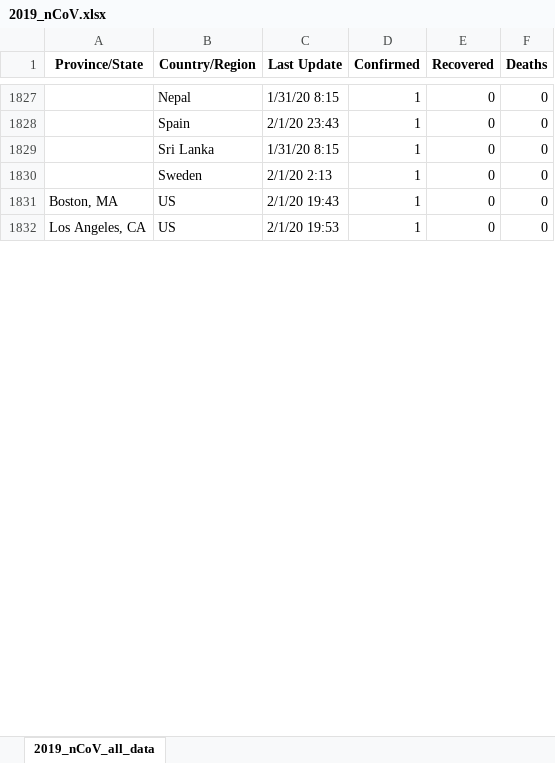
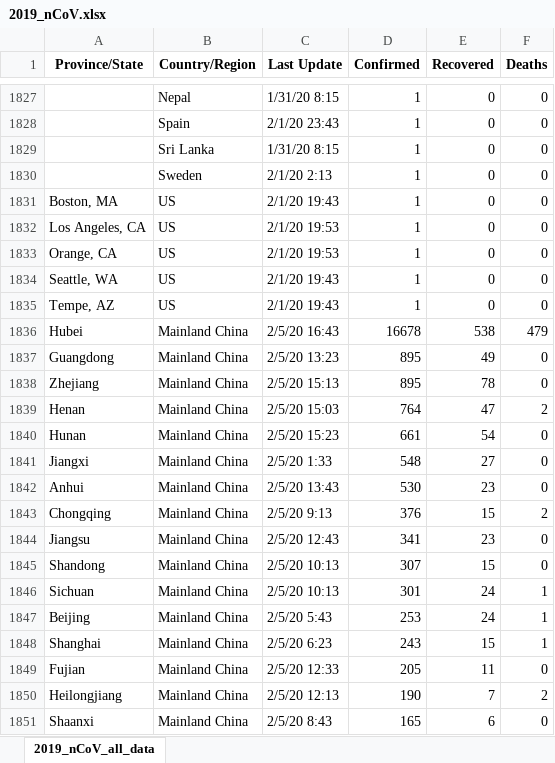
Before and after one commit to msarnacki/coronavirus-2019-nCoV, an Excel workbook: 2019_nCoV.xlsx, sheet 2019_nCoV_all_data, drawn as a sheet; only a part is shown, gaps mark what is left out; values as stored, in another font and other column widths than the file's, no borders; the diff covers the shown part only; the diff names each change by its address in the sheet, - before the commit and + after, or states it on an @@ line.

```diff
--- a/2019_nCoV.xlsx (sheet 2019_nCoV_all_data)
+++ b/2019_nCoV.xlsx (sheet 2019_nCoV_all_data)
+row 1833: Orange, CA | US | 2/1/20 19:53 | 1 | 0 | 0
+row 1834: Seattle, WA | US | 2/1/20 19:43 | 1 | 0 | 0
+row 1835: Tempe, AZ | US | 2/1/20 19:43 | 1 | 0 | 0
+row 1836: Hubei | Mainland China | 2/5/20 16:43 | 16678 | 538 | 479
+row 1837: Guangdong | Mainland China | 2/5/20 13:23 | 895 | 49 | 0
+row 1838: Zhejiang | Mainland China | 2/5/20 15:13 | 895 | 78 | 0
+row 1839: Henan | Mainland China | 2/5/20 15:03 | 764 | 47 | 2
+row 1840: Hunan | Mainland China | 2/5/20 15:23 | 661 | 54 | 0
+row 1841: Jiangxi | Mainland China | 2/5/20 1:33 | 548 | 27 | 0
+row 1842: Anhui | Mainland China | 2/5/20 13:43 | 530 | 23 | 0
+row 1843: Chongqing | Mainland China | 2/5/20 9:13 | 376 | 15 | 2
+row 1844: Jiangsu | Mainland China | 2/5/20 12:43 | 341 | 23 | 0
+row 1845: Shandong | Mainland China | 2/5/20 10:13 | 307 | 15 | 0
+row 1846: Sichuan | Mainland China | 2/5/20 10:13 | 301 | 24 | 1
+row 1847: Beijing | Mainland China | 2/5/20 5:43 | 253 | 24 | 1
+row 1848: Shanghai | Mainland China | 2/5/20 6:23 | 243 | 15 | 1
+row 1849: Fujian | Mainland China | 2/5/20 12:33 | 205 | 11 | 0
+row 1850: Heilongjiang | Mainland China | 2/5/20 12:13 | 190 | 7 | 2
+row 1851: Shaanxi | Mainland China | 2/5/20 8:43 | 165 | 6 | 0
```
Also changed, not shown: 122 added rows and 230 edited cells elsewhere in this sheet, 2019_nCoV_multiple_sheets.xlsx, 2019_nCoV_time_series.xlsx, 4 other files.
